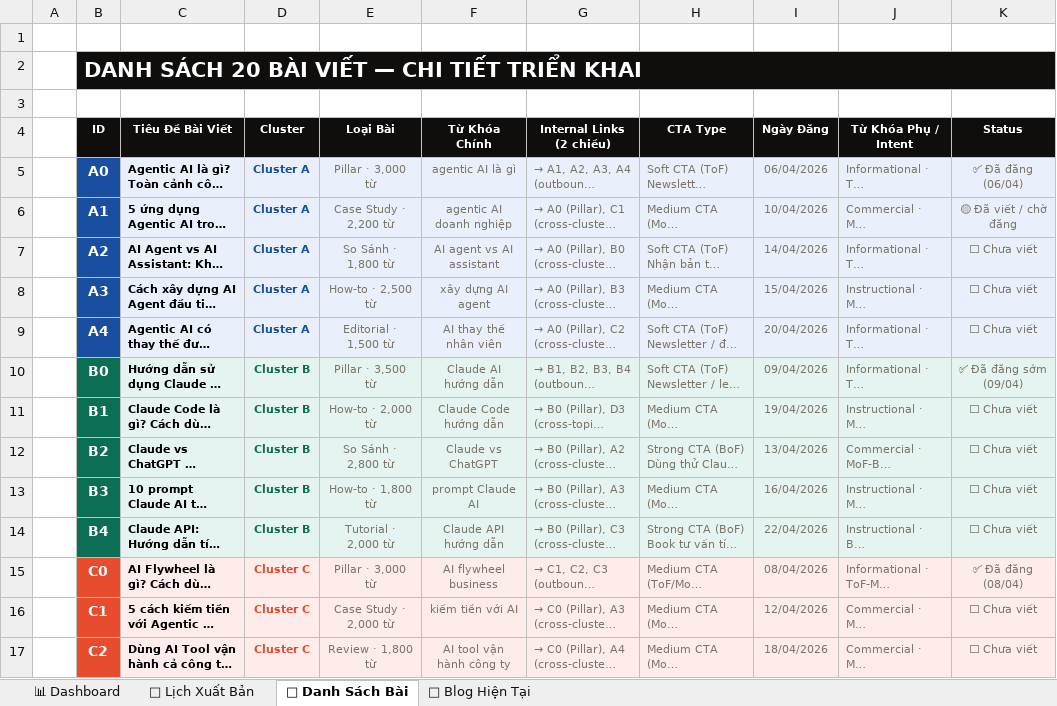
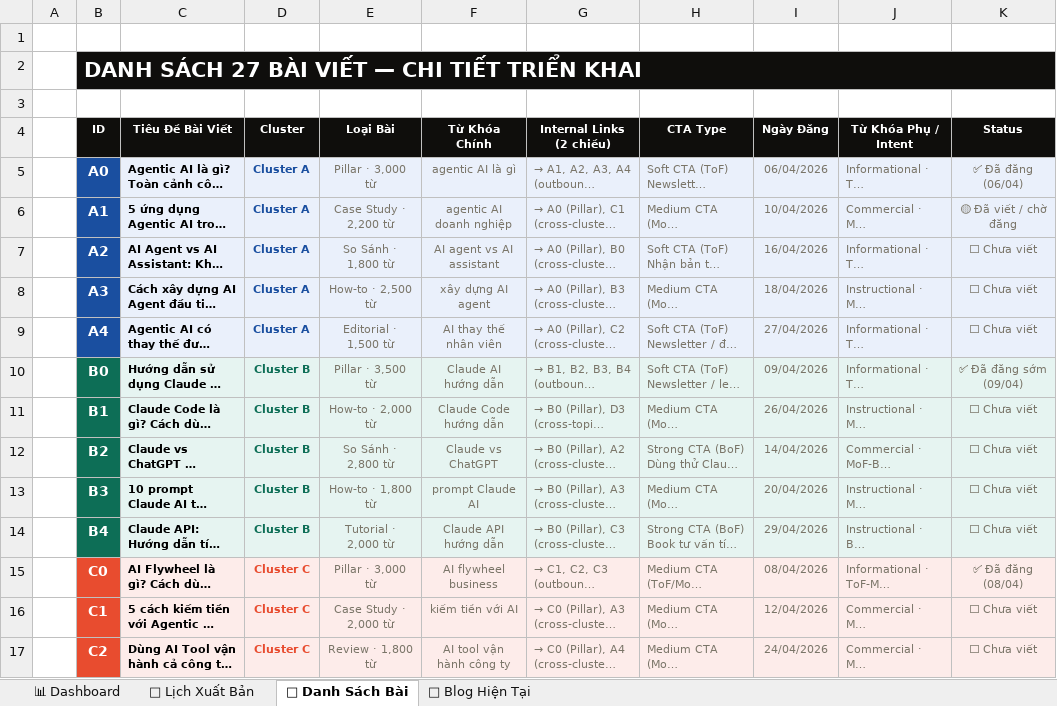
Before and after one commit to tvt-ai-max/moltyflywheel-astro, an Excel workbook: docs/lich_xuat_ban_moltyflywheel.xlsx, sheet 📝 Danh Sách Bài, drawn as a sheet; only a part is shown; long unchanged cells end in …; values as stored, in another font and other column widths than the file's, no borders; the diff covers the shown part only; the diff names each change by its address in the sheet, - before the commit and + after, or states it on an @@ line.

```diff
--- a/docs/lich_xuat_ban_moltyflywheel.xlsx (sheet 📝 Danh Sách Bài)
+++ b/docs/lich_xuat_ban_moltyflywheel.xlsx (sheet 📝 Danh Sách Bài)
-B2 (ID): DANH SÁCH 20 BÀI VIẾT — CHI TIẾT TRIỂN KHAI
+B2 (ID): DANH SÁCH 27 BÀI VIẾT — CHI TIẾT TRIỂN KHAI
-I7 (Ngày Đăng): 14/04/2026
+I7 (Ngày Đăng): 16/04/2026
-I8 (Ngày Đăng): 15/04/2026
+I8 (Ngày Đăng): 18/04/2026
-I9 (Ngày Đăng): 20/04/2026
+I9 (Ngày Đăng): 27/04/2026
-I11 (Ngày Đăng): 19/04/2026
+I11 (Ngày Đăng): 26/04/2026
-I12 (Ngày Đăng): 13/04/2026
+I12 (Ngày Đăng): 14/04/2026
-I13 (Ngày Đăng): 16/04/2026
+I13 (Ngày Đăng): 20/04/2026
-I14 (Ngày Đăng): 22/04/2026
+I14 (Ngày Đăng): 29/04/2026
-I17 (Ngày Đăng): 18/04/2026
+I17 (Ngày Đăng): 24/04/2026
```
Also changed, not shown: 7 added rows and 2 edited cells elsewhere in this sheet, sheet 📅 Lịch Xuất Bản, sheet 📊 Dashboard, 2 other files.
